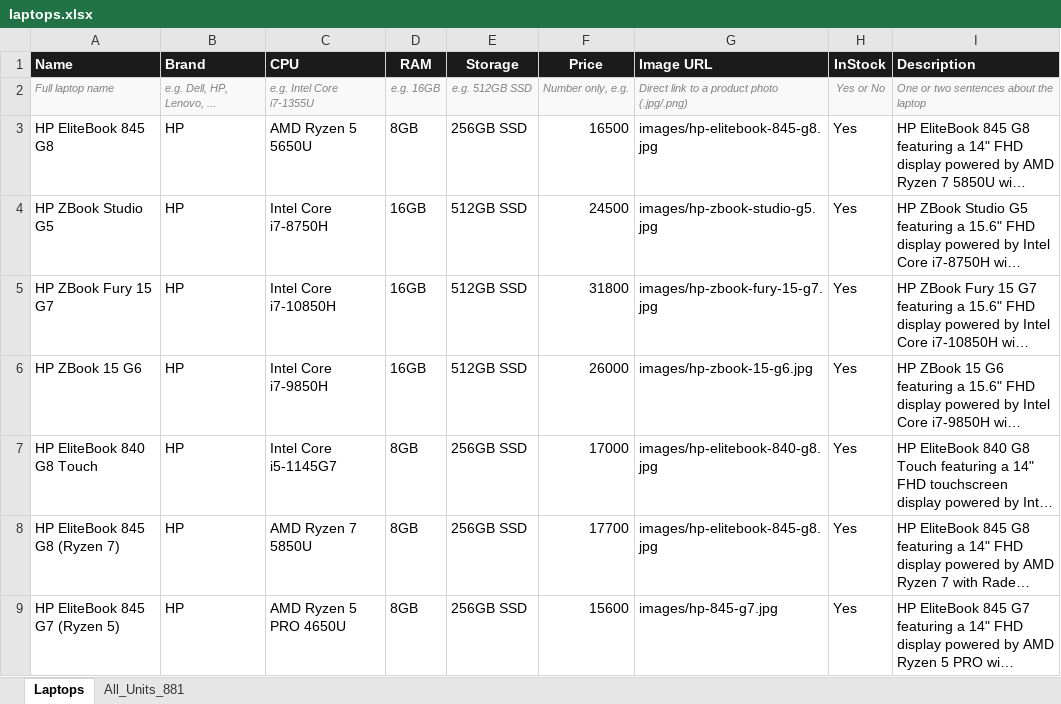
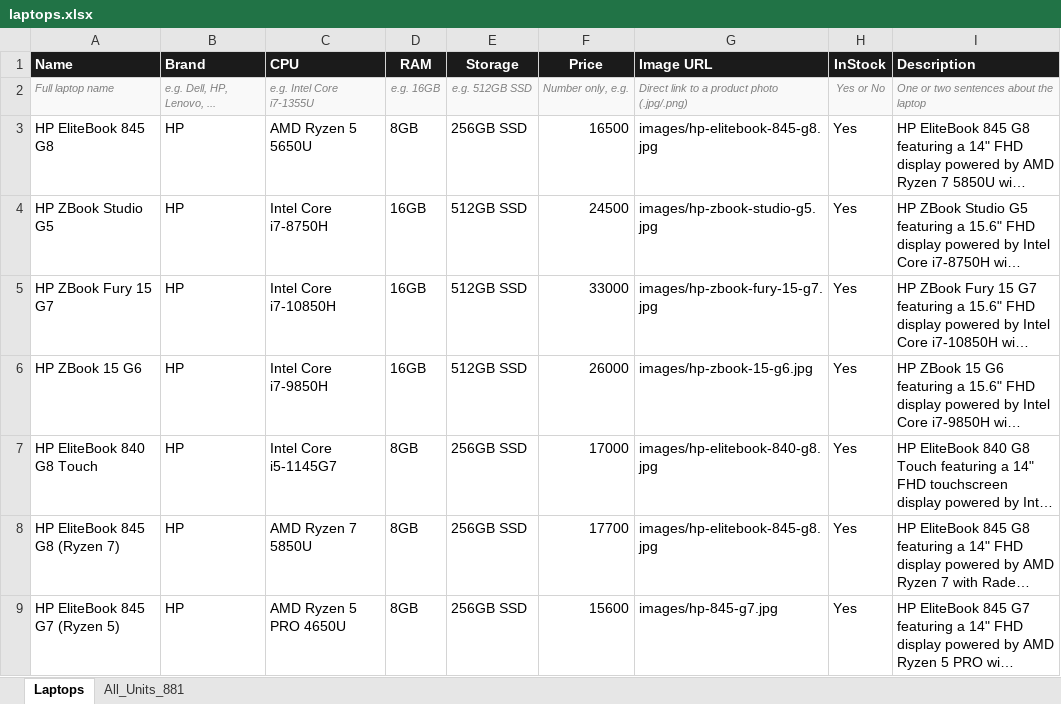
Before and after one commit to wearevenom1911/Ano, an Excel workbook: laptops.xlsx, sheet Laptops, drawn as a sheet; only a part is shown; long unchanged cells end in …; values as stored, in another font and other column widths than the file's, no borders; the diff names each change by its address in the sheet, - before the commit and + after, or states it on an @@ line.

Commit message:
Restore ZBook Fury 15 G7 original price

```diff
--- a/laptops.xlsx (sheet Laptops)
+++ b/laptops.xlsx (sheet Laptops)
-F5 (Price): 31800
+F5 (Price): 33000
```
